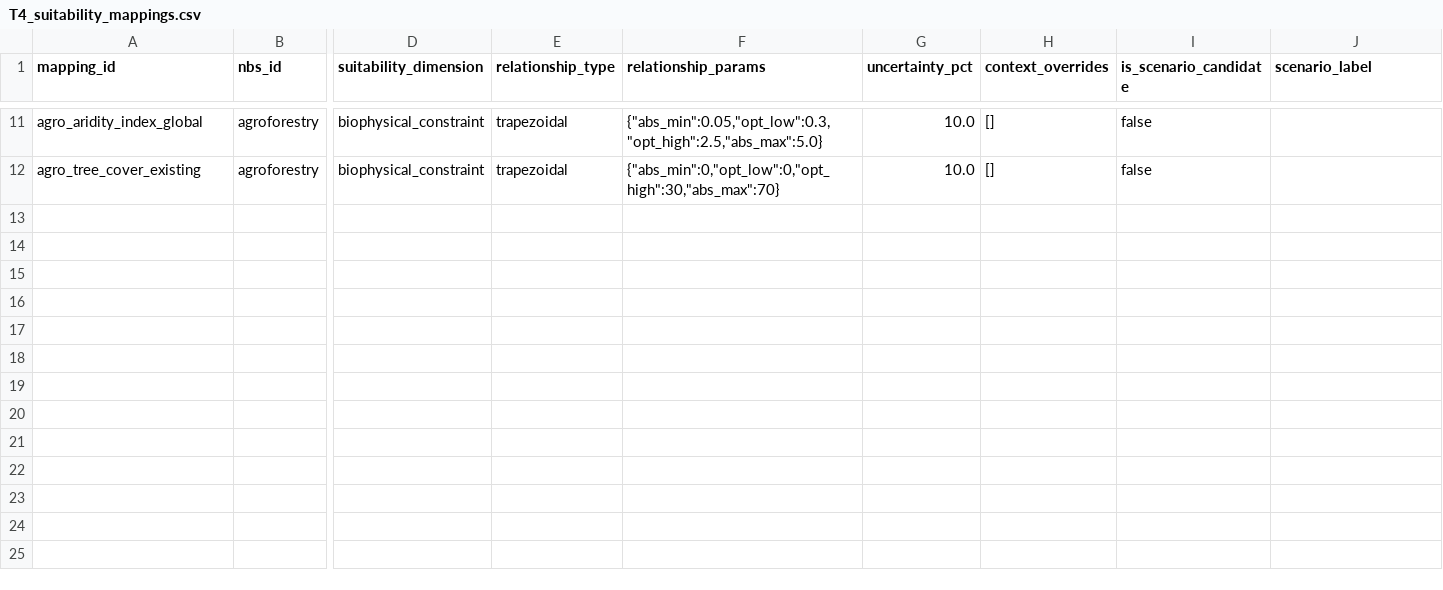
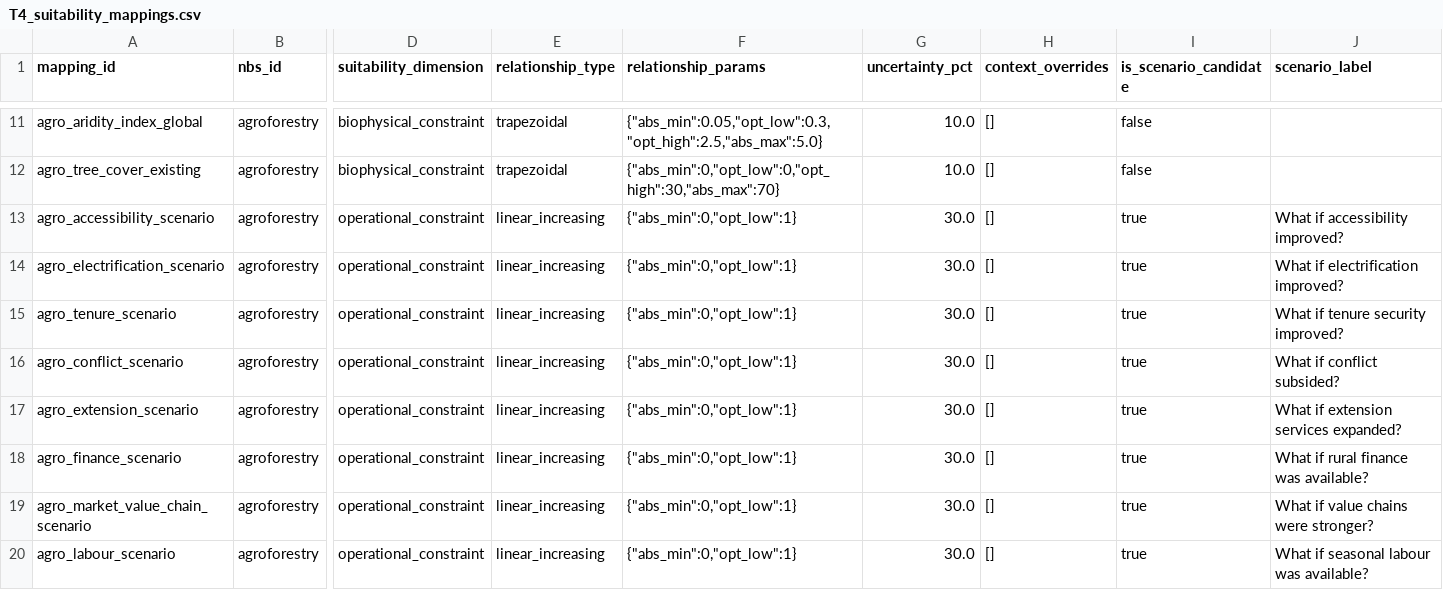
Before and after one commit to CIAT/nbs_ruralscan, a CSV file: schema/recipes/agroforestry/T4_suitability_mappings.csv, drawn as a sheet; only a part is shown, gaps mark what is left out; rows hold the shown columns only; the diff names each change by its address in the sheet, - before the commit and + after, or states it on an @@ line.

Commit message:
feat(m2b): v0.3.0 E — Stream-B operational/enabling levers + T4 scenario rows
M2b_project_risk.md §12 — Two-stream framing made explicit:
- Stream A (existing §§1-11): asset hazard exposure (T2 × T3 asset_threat /
  asset_risk_weight, baseline + future, modulated by T0
  establishment_period_years).
- Stream B (new §12, v0.3.0): operational / enabling environment as scenario
  levers — accessibility, electrification, tenure (with FPIC/ESS7 flag on
  IPLC overlap; LandMark + WWF/ICCA), conflict/fragility (ACLED + WB-FCV),
  governance/extension, finance/credit, market/value-chain, labour. Filter /
  flag, never summed.
- Hard exclusions (legal/protected, water bodies, urban) remain T4 masks per
  the v0.2.6 hard-vs-soft decision.

T4 (agroforestry) — 8 new operational_constraint rows for the Stream-B
levers, all is_scenario_candidate=true with scenario_label/scenario_description
populated:
- agro_accessibility_scenario, agro_electrification_scenario,
  agro_tenure_scenario, agro_conflict_scenario, agro_extension_scenario,
  agro_finance_scenario, agro_market_value_chain_scenario, agro_labour_scenario.

VONT: 8 new pending_review canonicals: accessibility_travel_time,
electrification_index, tenure_security, conflict_fragility_index,
extension_governance, finance_credit_access, market_value_chain,
labour_availability. All carry raised_by=v030_m2b_stream_b + comment with
the candidate dataset source per Stream-B mapping.

Gates: 0 errors / 131 warnings (pending evidence_ids + dropped-T5-var refs
from v0.3.0-A + new op_constraint rows that haven't been bound to datasets
yet — all expected).

```diff
--- a/schema/recipes/agroforestry/T4_suitability_mappings.csv
+++ b/schema/recipes/agroforestry/T4_suitability_mappings.csv
+row 13: agro_accessibility_scenario | agroforestry | operational_constraint | linear_increasing | {"abs_min":0,"opt_low":1} | 30.0 | [] | true | What if accessibility improved?
+row 14: agro_electrification_scenario | agroforestry | operational_constraint | linear_increasing | {"abs_min":0,"opt_low":1} | 30.0 | [] | true | What if electrification improved?
+row 15: agro_tenure_scenario | agroforestry | operational_constraint | linear_increasing | {"abs_min":0,"opt_low":1} | 30.0 | [] | true | What if tenure security improved?
+row 16: agro_conflict_scenario | agroforestry | operational_constraint | linear_increasing | {"abs_min":0,"opt_low":1} | 30.0 | [] | true | What if conflict subsided?
+row 17: agro_extension_scenario | agroforestry | operational_constraint | linear_increasing | {"abs_min":0,"opt_low":1} | 30.0 | [] | true | What if extension services expanded?
+row 18: agro_finance_scenario | agroforestry | operational_constraint | linear_increasing | {"abs_min":0,"opt_low":1} | 30.0 | [] | true | What if rural finance was available?
+row 19: agro_market_value_chain_scenario | agroforestry | operational_constraint | linear_increasing | {"abs_min":0,"opt_low":1} | 30.0 | [] | true | What if value chains were stronger?
+row 20: agro_labour_scenario | agroforestry | operational_constraint | linear_increasing | {"abs_min":0,"opt_low":1} | 30.0 | [] | true | What if seasonal labour was available?
```
Also changed, not shown: schema/registers/VONT_variable_ontology.csv, 3 other files.
